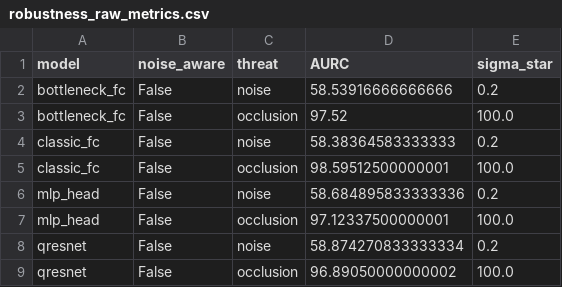
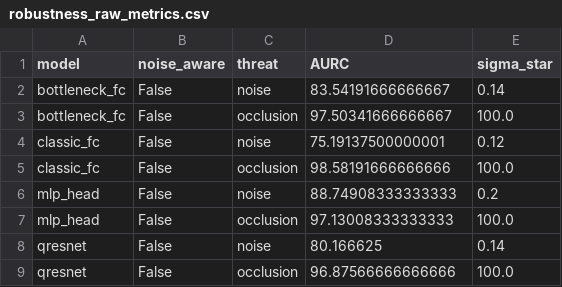
Before and after one commit to ailabteam/Quantum-Quishing-Detection, a CSV file: experiments_revision/robustness_raw_metrics.csv, drawn as a sheet.

```diff
--- a/experiments_revision/robustness_raw_metrics.csv
+++ b/experiments_revision/robustness_raw_metrics.csv
@@ -1,9 +1,9 @@
 model,noise_aware,threat,AURC,sigma_star
-bottleneck_fc,False,noise,58.53916666666666,0.2
-bottleneck_fc,False,occlusion,97.52,100.0
-classic_fc,False,noise,58.38364583333333,0.2
-classic_fc,False,occlusion,98.59512500000001,100.0
-mlp_head,False,noise,58.684895833333336,0.2
-mlp_head,False,occlusion,97.12337500000001,100.0
-qresnet,False,noise,58.874270833333334,0.2
-qresnet,False,occlusion,96.89050000000002,100.0
+bottleneck_fc,False,noise,83.54191666666667,0.14
+bottleneck_fc,False,occlusion,97.50341666666667,100.0
+classic_fc,False,noise,75.19137500000001,0.12
+classic_fc,False,occlusion,98.58191666666666,100.0
+mlp_head,False,noise,88.74908333333333,0.2
+mlp_head,False,occlusion,97.13008333333333,100.0
+qresnet,False,noise,80.166625,0.14
+qresnet,False,occlusion,96.87566666666666,100.0
```
Also changed, not shown: experiments_revision/robustness_raw.csv, experiments_revision/robustness_raw_summary.csv, 2 other files.
